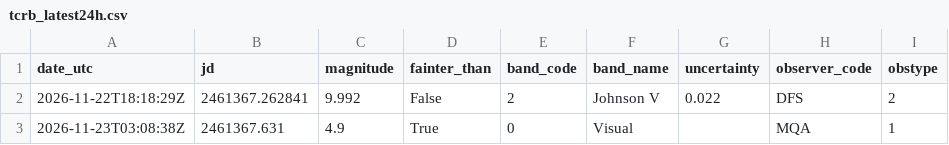
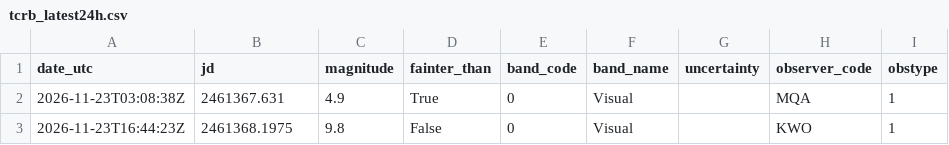
Before and after one commit to thg4web/vso, a CSV file: static/exports/tcrb_latest24h.csv, drawn as a sheet; removed rows and columns are numbered as before the commit, all else as after; the diff names each change by its address in the sheet, - before the commit and + after, or states it on an @@ line.

Commit message:
Data refresh: 2026-11-23T22:13:01Z

```diff
--- a/static/exports/tcrb_latest24h.csv
+++ b/static/exports/tcrb_latest24h.csv
-row 2: 2026-11-22T18:18:29Z | 2461367.262841 | 9.992 | False | 2 | Johnson V | 0.022 | DFS | 2
+row 3: 2026-11-23T16:44:23Z | 2461368.1975 | 9.8 | False | 0 | Visual |  | KWO | 1
```
Also changed, not shown: 2 other files.
